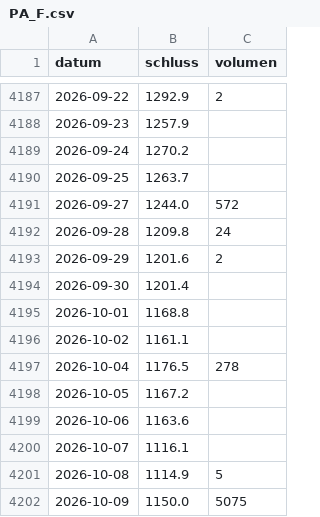
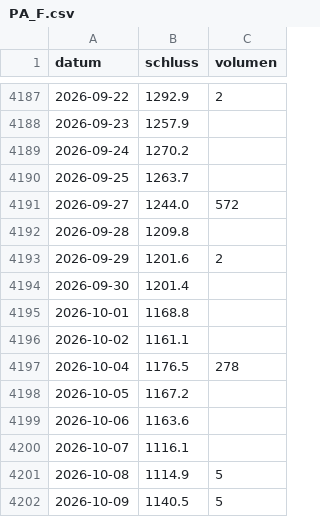
Before and after one commit to raphwienigk-lgtm/anlage-daten, a CSV file: daten/ersatz/palladium/kurse/PA_F.csv, drawn as a sheet; only a part is shown, gaps mark what is left out.

```diff
--- a/daten/ersatz/palladium/kurse/PA_F.csv
+++ b/daten/ersatz/palladium/kurse/PA_F.csv
@@ -4191,3 +4191,3 @@ datum,schluss,volumen
 2026-09-27,1244.0,572
-2026-09-28,1209.8,24
+2026-09-28,1209.8,
 2026-09-29,1201.6,2
@@ -4201,2 +4201,2 @@ datum,schluss,volumen
 2026-10-08,1114.9,5
-2026-10-09,1150.0,5075
+2026-10-09,1140.5,5
```
Also changed, not shown: daten/ersatz/haselnuss/kurse/SHV_AX.csv, daten/ersatz/palladium/kurse/PL_F.csv, 10 other files.
